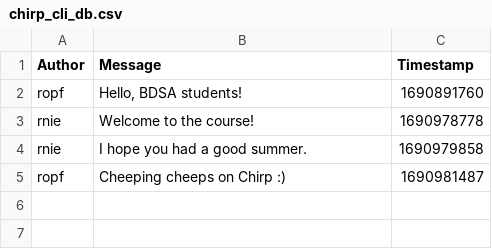
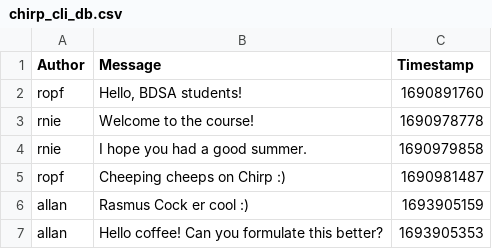
Before and after one commit to ITU-BDSA-GROUP12/Chirp, a CSV file: src/chirp_cli_db.csv, drawn as a sheet; the diff names each change by its address in the sheet, - before the commit and + after, or states it on an @@ line.

```diff
--- a/src/chirp_cli_db.csv
+++ b/src/chirp_cli_db.csv
+row 6: allan | Rasmus Cock er cool :) | 1693905159
+row 7: allan | Hello coffee! Can you formulate this better? | 1693905353
```
Also changed, not shown: 12 other files.
